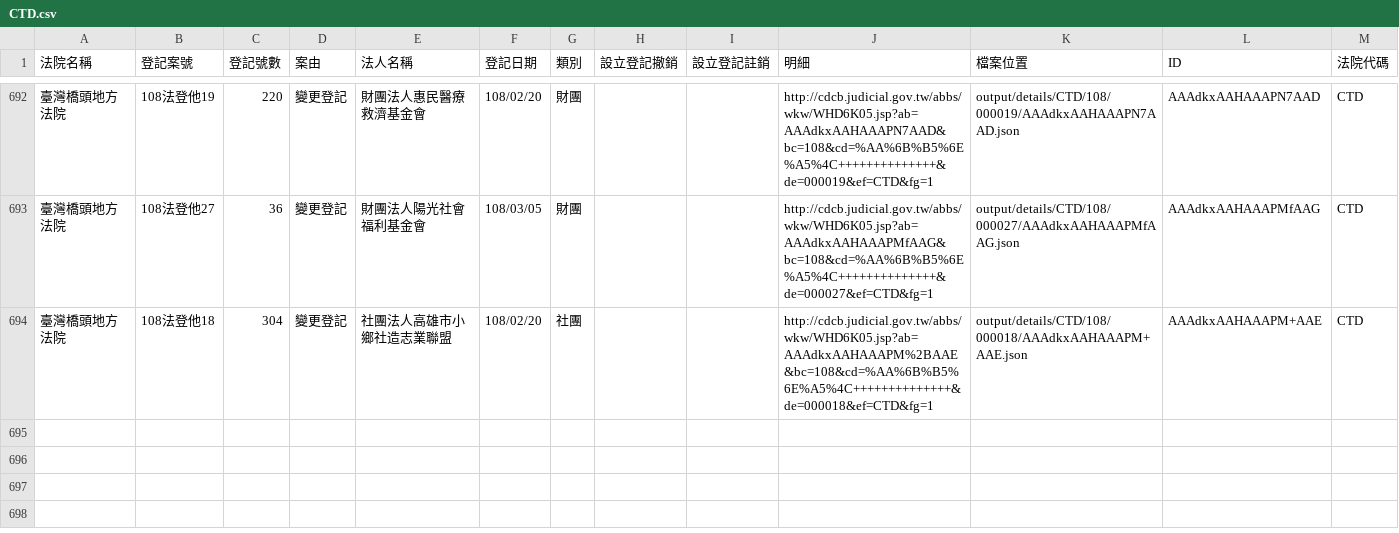
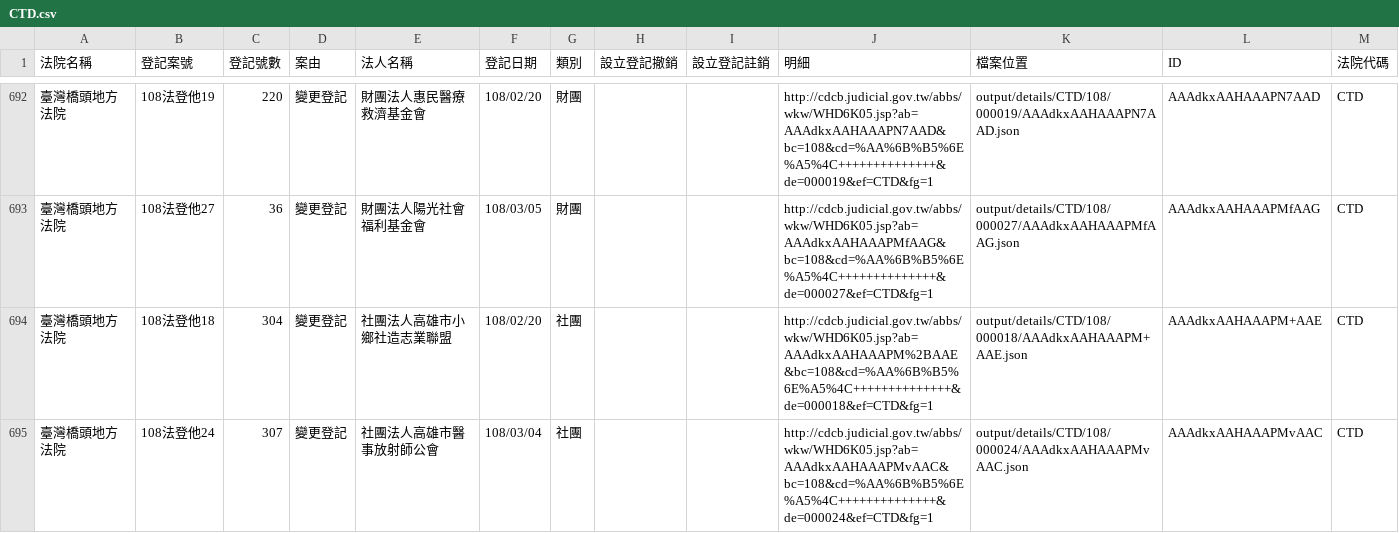
Before and after one commit to g0v/foundationtw, a CSV file: output/lists/CTD.csv, drawn as a sheet; only a part is shown, gaps mark what is left out; the diff names each change by its address in the sheet, - before the commit and + after, or states it on an @@ line.

```diff
--- a/output/lists/CTD.csv
+++ b/output/lists/CTD.csv
+row 695: 臺灣橋頭地方法院 | 108法登他24 | 307 | 變更登記 | 社團法人高雄市醫事放射師公會 | 108/03/04 | 社團 |  |  | http://cdcb.judicial.gov.tw/abbs/wkw/WHD6K05.jsp?ab=AAAdkxAAHAAAPMvAAC&bc=108&cd=%AA%6B%B5%6E%A5%4C++++++++++++++&de=000024&ef=CTD&fg=1 | output/details/CTD/108/000024/AAAdkxAAHAAAPMvAAC.json | AAAdkxAAHAAAPMvAAC | CTD
```
Also changed, not shown: output/lists/MLD.csv, output/lists/NTD.csv, 35 other files.
